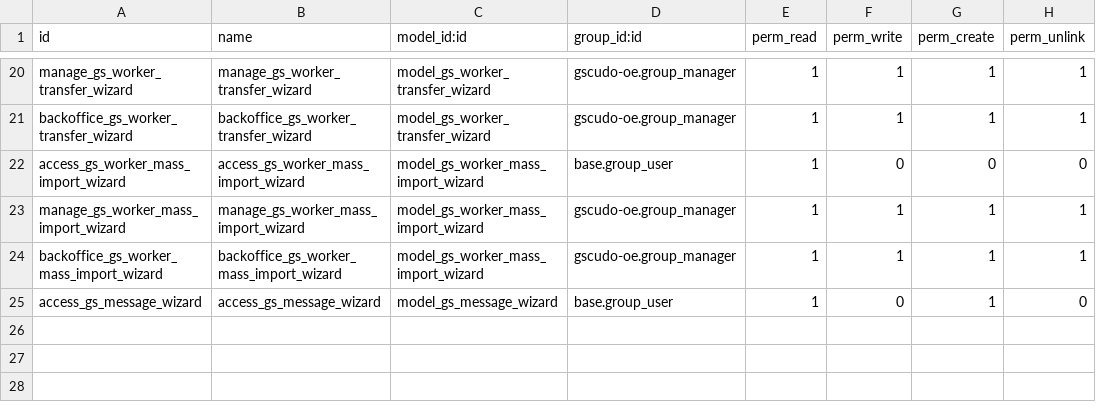
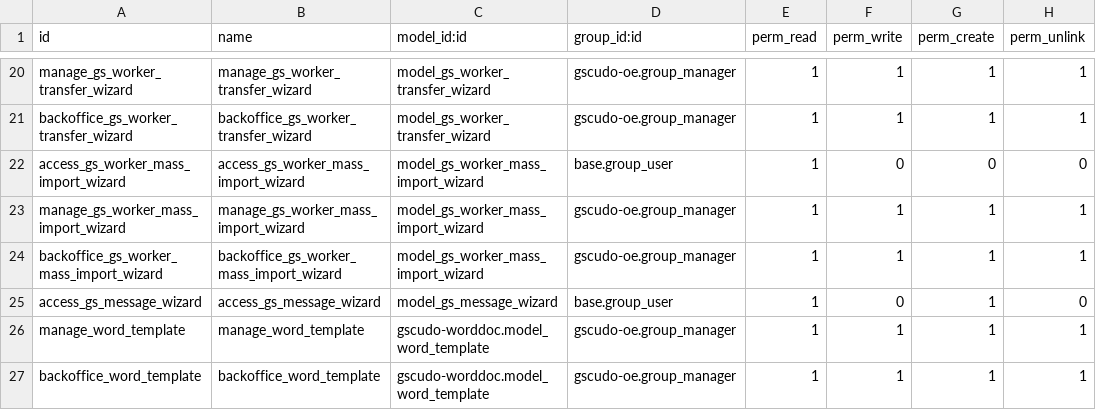
Before and after one commit to suningwz/gscudo-oe, a CSV file: gscudo-oe/security/ir.model.access.csv, drawn as a sheet; only a part is shown, gaps mark what is left out.

```diff
--- a/gscudo-oe/security/ir.model.access.csv
+++ b/gscudo-oe/security/ir.model.access.csv
@@ -25 +25,3 @@ backoffice_gs_worker_mass_import_wizard,backoffice_gs_worker_mass_import_wizard,
 access_gs_message_wizard,access_gs_message_wizard,model_gs_message_wizard,base.group_user,1,0,1,0
+manage_word_template,manage_word_template,gscudo-worddoc.model_word_template,gscudo-oe.group_manager,1,1,1,1
+backoffice_word_template,backoffice_word_template,gscudo-worddoc.model_word_template,gscudo-oe.group_manager,1,1,1,1
```
Also changed, not shown: gscudo-training/security/ir.model.access.csv, 1 other file.
